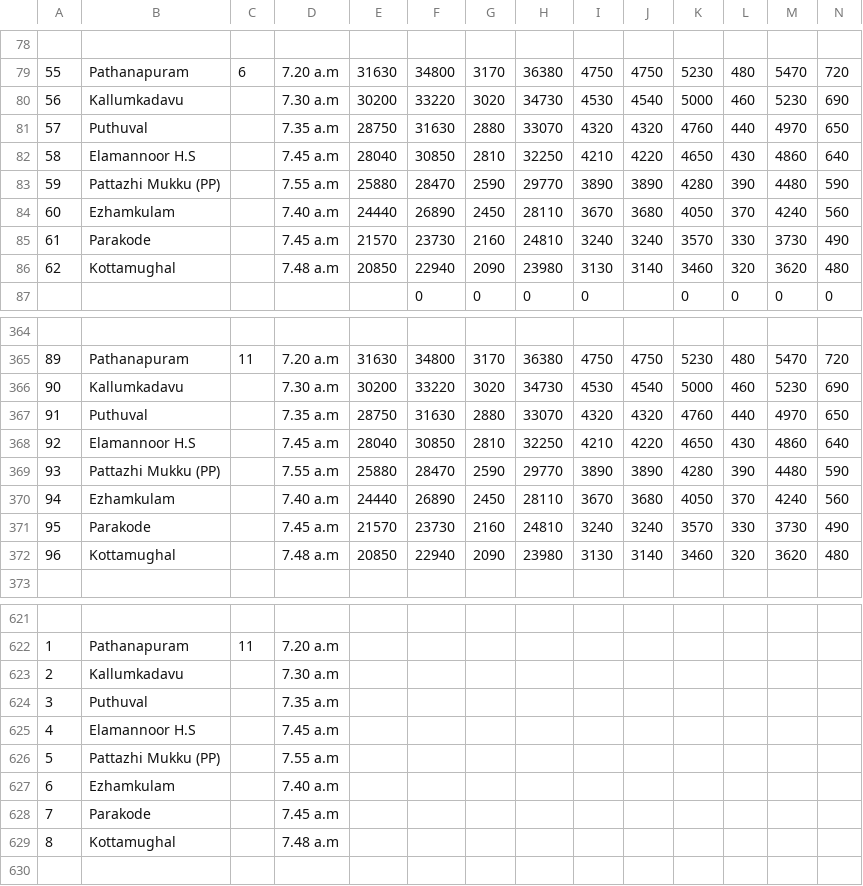
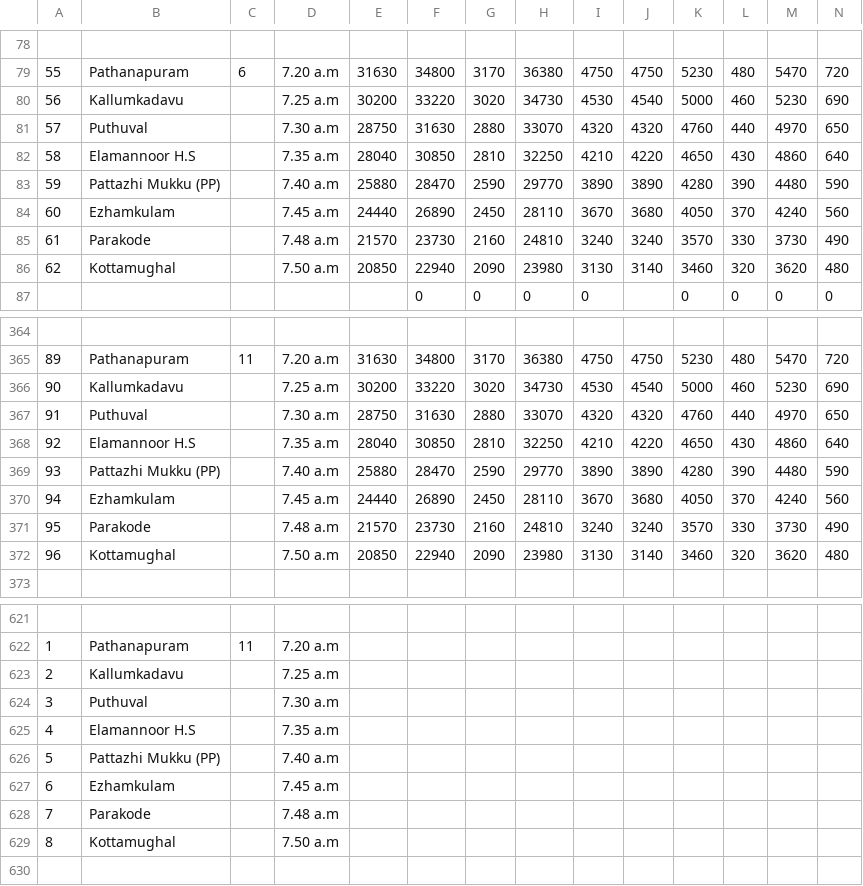
Before and after one commit to VishnuXT/Udhbhavana, a CSV file: src/data/raw_bus_data.csv, drawn as a sheet; only a part is shown, gaps mark what is left out; the diff names each change by its address in the sheet, - before the commit and + after, or states it on an @@ line.

Commit message:
feat: add comprehensive bus routes and transport system data for 2026-27

```diff
--- a/src/data/raw_bus_data.csv
+++ b/src/data/raw_bus_data.csv
-D80: 7.30 a.m
+D80: 7.25 a.m
-D81: 7.35 a.m
+D81: 7.30 a.m
-D82: 7.45 a.m
+D82: 7.35 a.m
-D83: 7.55 a.m
+D83: 7.40 a.m
-D84: 7.40 a.m
+D84: 7.45 a.m
-D85: 7.45 a.m
+D85: 7.48 a.m
-D86: 7.48 a.m
+D86: 7.50 a.m
-D366: 7.30 a.m
+D366: 7.25 a.m
-D367: 7.35 a.m
+D367: 7.30 a.m
-D368: 7.45 a.m
+D368: 7.35 a.m
-D369: 7.55 a.m
+D369: 7.40 a.m
-D370: 7.40 a.m
+D370: 7.45 a.m
-D371: 7.45 a.m
+D371: 7.48 a.m
-D372: 7.48 a.m
+D372: 7.50 a.m
-D623: 7.30 a.m
+D623: 7.25 a.m
-D624: 7.35 a.m
+D624: 7.30 a.m
-D625: 7.45 a.m
+D625: 7.35 a.m
-D626: 7.55 a.m
+D626: 7.40 a.m
-D627: 7.40 a.m
+D627: 7.45 a.m
-D628: 7.45 a.m
+D628: 7.48 a.m
-D629: 7.48 a.m
+D629: 7.50 a.m
```
Also changed, not shown: 2 other files.
